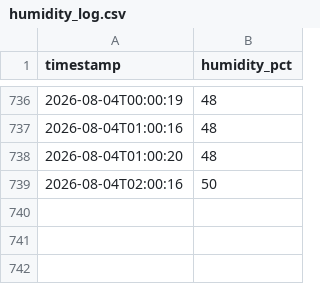
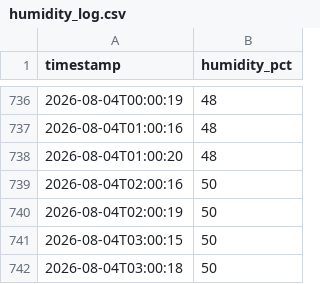
Before and after one commit to gdemombynes/beehive-humidity, a CSV file: midea-humidity/humidity_log.csv, drawn as a sheet; only a part is shown, gaps mark what is left out.

Commit message:
log: 2026-08-04 03:00

```diff
--- a/midea-humidity/humidity_log.csv
+++ b/midea-humidity/humidity_log.csv
@@ -739 +739,4 @@ timestamp,humidity_pct
 2026-08-04T02:00:16,50
+2026-08-04T02:00:19,50
+2026-08-04T03:00:15,50
+2026-08-04T03:00:18,50
```
